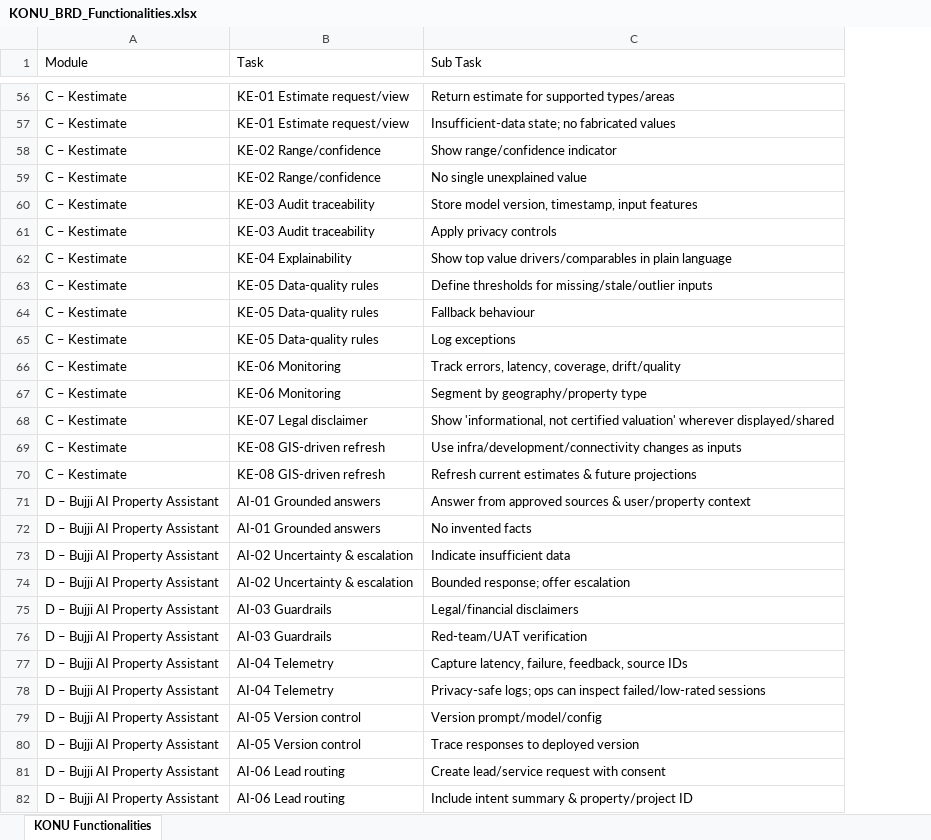
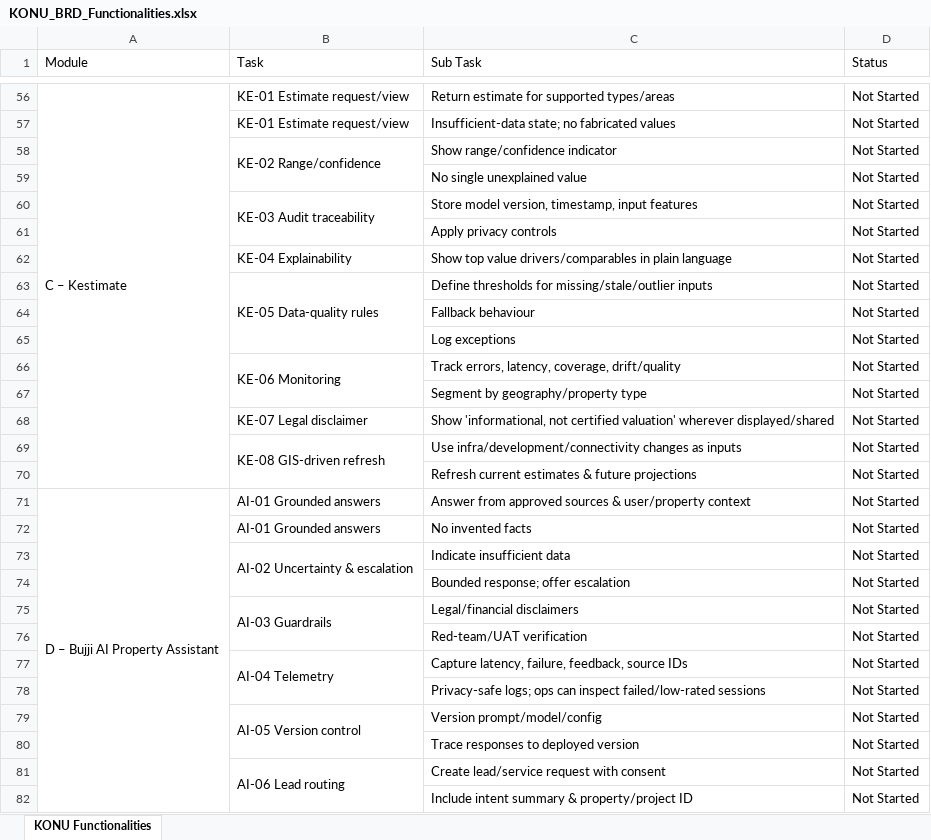
Before and after one commit to achuthofficial/KONU, an Excel workbook: docs/KONU_BRD_Functionalities.xlsx, sheet KONU Functionalities, drawn as a sheet; only a part is shown, gaps mark what is left out; values as stored, in another font and other column widths than the file's, no cell formats; the diff covers the shown part only; the diff names each change by its address in the sheet, - before the commit and + after, or states it on an @@ line.

```diff
--- a/docs/KONU_BRD_Functionalities.xlsx (sheet KONU Functionalities)
+++ b/docs/KONU_BRD_Functionalities.xlsx (sheet KONU Functionalities)
+column D (Status), rows 56-82: all Not Started
+A56:A70 merged
-A57:A70 (Module): C – Kestimate
+A57:A70 (Module): (empty)
+B58:B59 merged
-B59 (Task): KE-02 Range/confidence
+B59 (Task): (empty)
+B60:B61 merged
-B61 (Task): KE-03 Audit traceability
+B61 (Task): (empty)
+B63:B65 merged
-B64:B65 (Task): KE-05 Data-quality rules
+B64:B65 (Task): (empty)
+B66:B67 merged
-B67 (Task): KE-06 Monitoring
+B67 (Task): (empty)
+B69:B70 merged
-B70 (Task): KE-08 GIS-driven refresh
+B70 (Task): (empty)
+A71:A84 merged
-A72:A82 (Module): D – Bujji AI Property Assistant
+A72:A82 (Module): (empty)
+B73:B74 merged
-B74 (Task): AI-02 Uncertainty & escalation
+B74 (Task): (empty)
+B75:B76 merged
-B76 (Task): AI-03 Guardrails
+B76 (Task): (empty)
+B77:B78 merged
-B78 (Task): AI-04 Telemetry
+B78 (Task): (empty)
+B79:B80 merged
-B80 (Task): AI-05 Version control
+B80 (Task): (empty)
+B81:B82 merged
-B82 (Task): AI-06 Lead routing
+B82 (Task): (empty)
```
Also changed, not shown: 184 edited cells and merged cells elsewhere in this sheet, cell formats.
